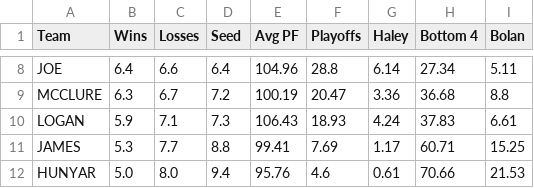
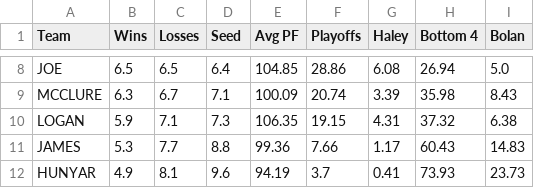
Before and after one commit to jpkolbush/bambitron, a CSV file: BambitronResults.csv, drawn as a sheet; only a part is shown, gaps mark what is left out; the diff covers the shown part only; the diff names each change by its address in the sheet, - before the commit and + after, or states it on an @@ line.

```diff
--- a/BambitronResults.csv
+++ b/BambitronResults.csv
-B8 (Wins): 6.4
+B8 (Wins): 6.5
-C8 (Losses): 6.6
+C8 (Losses): 6.5
-E8 (Avg PF): 104.96
+E8 (Avg PF): 104.85
-F8 (Playoffs): 28.8
+F8 (Playoffs): 28.86
-G8 (Haley): 6.14
+G8 (Haley): 6.08
-H8 (Bottom 4): 27.34
+H8 (Bottom 4): 26.94
-I8 (Bolan): 5.11
+I8 (Bolan): 5.0
-D9 (Seed): 7.2
+D9 (Seed): 7.1
-E9 (Avg PF): 100.19
+E9 (Avg PF): 100.09
-F9 (Playoffs): 20.47
+F9 (Playoffs): 20.74
-G9 (Haley): 3.36
+G9 (Haley): 3.39
-H9 (Bottom 4): 36.68
+H9 (Bottom 4): 35.98
-I9 (Bolan): 8.8
+I9 (Bolan): 8.43
-E10 (Avg PF): 106.43
+E10 (Avg PF): 106.35
-F10 (Playoffs): 18.93
+F10 (Playoffs): 19.15
-G10 (Haley): 4.24
+G10 (Haley): 4.31
-H10 (Bottom 4): 37.83
+H10 (Bottom 4): 37.32
-I10 (Bolan): 6.61
+I10 (Bolan): 6.38
-E11 (Avg PF): 99.41
+E11 (Avg PF): 99.36
-F11 (Playoffs): 7.69
+F11 (Playoffs): 7.66
-H11 (Bottom 4): 60.71
+H11 (Bottom 4): 60.43
-I11 (Bolan): 15.25
+I11 (Bolan): 14.83
-B12 (Wins): 5.0
+B12 (Wins): 4.9
-C12 (Losses): 8.0
+C12 (Losses): 8.1
-D12 (Seed): 9.4
+D12 (Seed): 9.6
-E12 (Avg PF): 95.76
+E12 (Avg PF): 94.19
-F12 (Playoffs): 4.6
+F12 (Playoffs): 3.7
-G12 (Haley): 0.61
+G12 (Haley): 0.41
-H12 (Bottom 4): 70.66
+H12 (Bottom 4): 73.93
-I12 (Bolan): 21.53
+I12 (Bolan): 23.73
```
Also changed, not shown: 35 edited cells elsewhere in this file, BambitronSeeding.csv, scores.csv, 3 other files.
